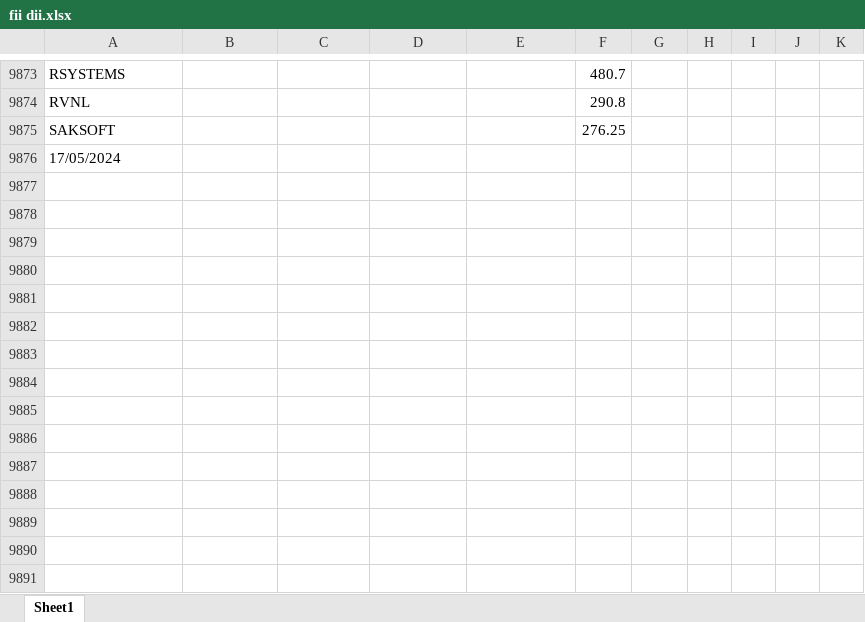
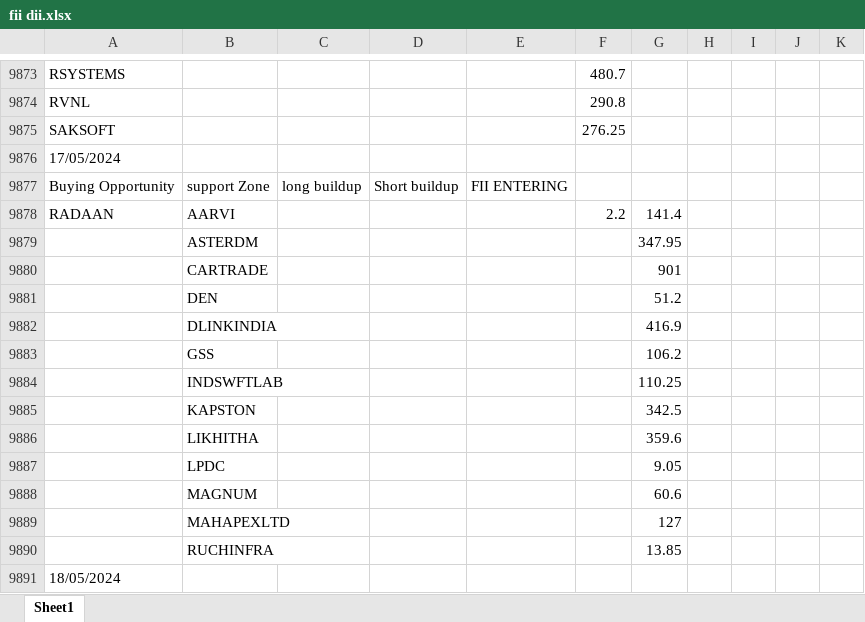
Before and after one commit to amirathor/Story, an Excel workbook: fii dii.xlsx, sheet Sheet1, drawn as a sheet; only a part is shown, gaps mark what is left out; values as stored, in another font and other column widths than the file's, no borders; the diff names each change by its address in the sheet, - before the commit and + after, or states it on an @@ line.

```diff
--- a/fii dii.xlsx (sheet Sheet1)
+++ b/fii dii.xlsx (sheet Sheet1)
+row 9877: Buying Opportunity | support Zone | long buildup | Short buildup | FII ENTERING
+row 9878: RADAAN | AARVI |  |  |  | 2.2 | 141.4
+row 9879:  | ASTERDM |  |  |  |  | 347.95
+row 9880:  | CARTRADE |  |  |  |  | 901
+row 9881:  | DEN |  |  |  |  | 51.2
+row 9882:  | DLINKINDIA |  |  |  |  | 416.9
+row 9883:  | GSS |  |  |  |  | 106.2
+row 9884:  | INDSWFTLAB |  |  |  |  | 110.25
+row 9885:  | KAPSTON |  |  |  |  | 342.5
+row 9886:  | LIKHITHA |  |  |  |  | 359.6
+row 9887:  | LPDC |  |  |  |  | 9.05
+row 9888:  | MAGNUM |  |  |  |  | 60.6
+row 9889:  | MAHAPEXLTD |  |  |  |  | 127
+row 9890:  | RUCHINFRA |  |  |  |  | 13.85
+row 9891: 18/05/2024
```
Also changed, not shown: fidi.xlsx, 2 other files.
